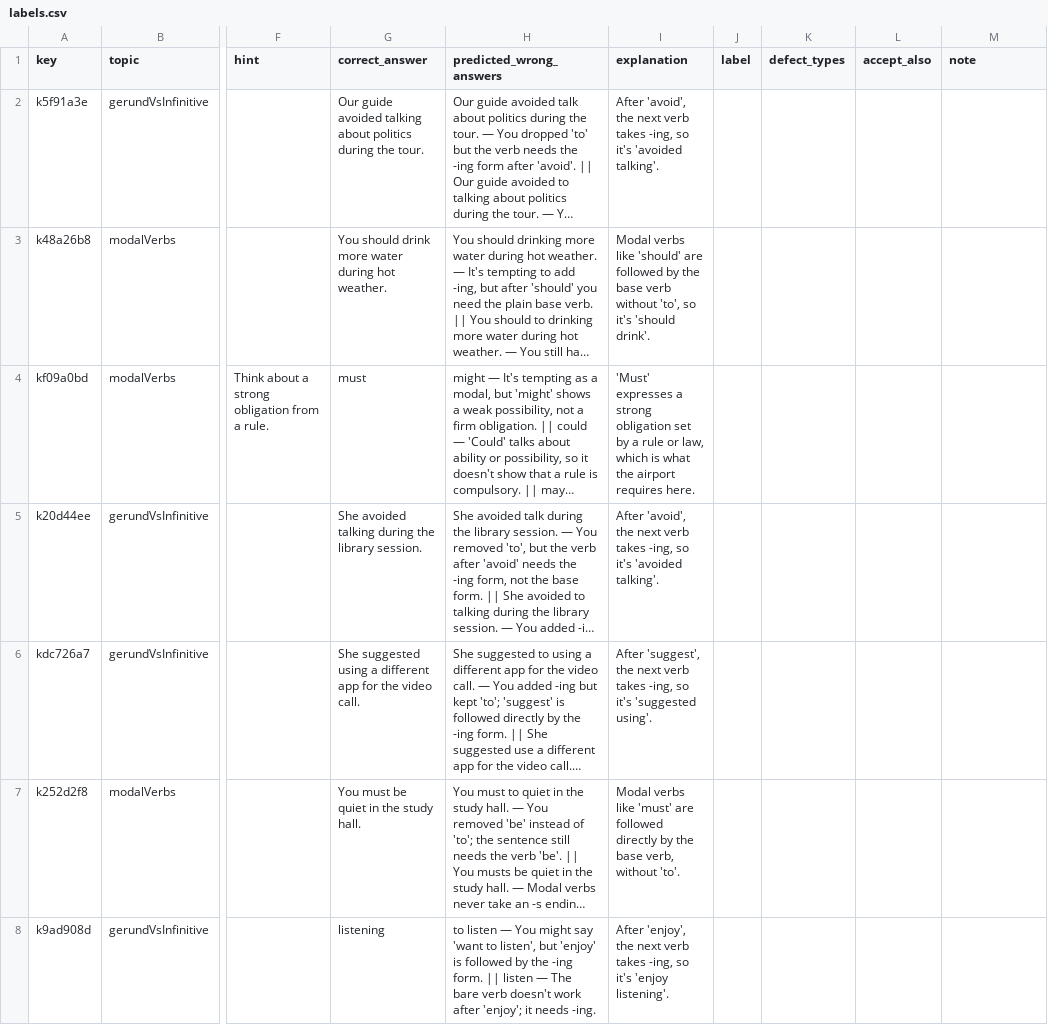
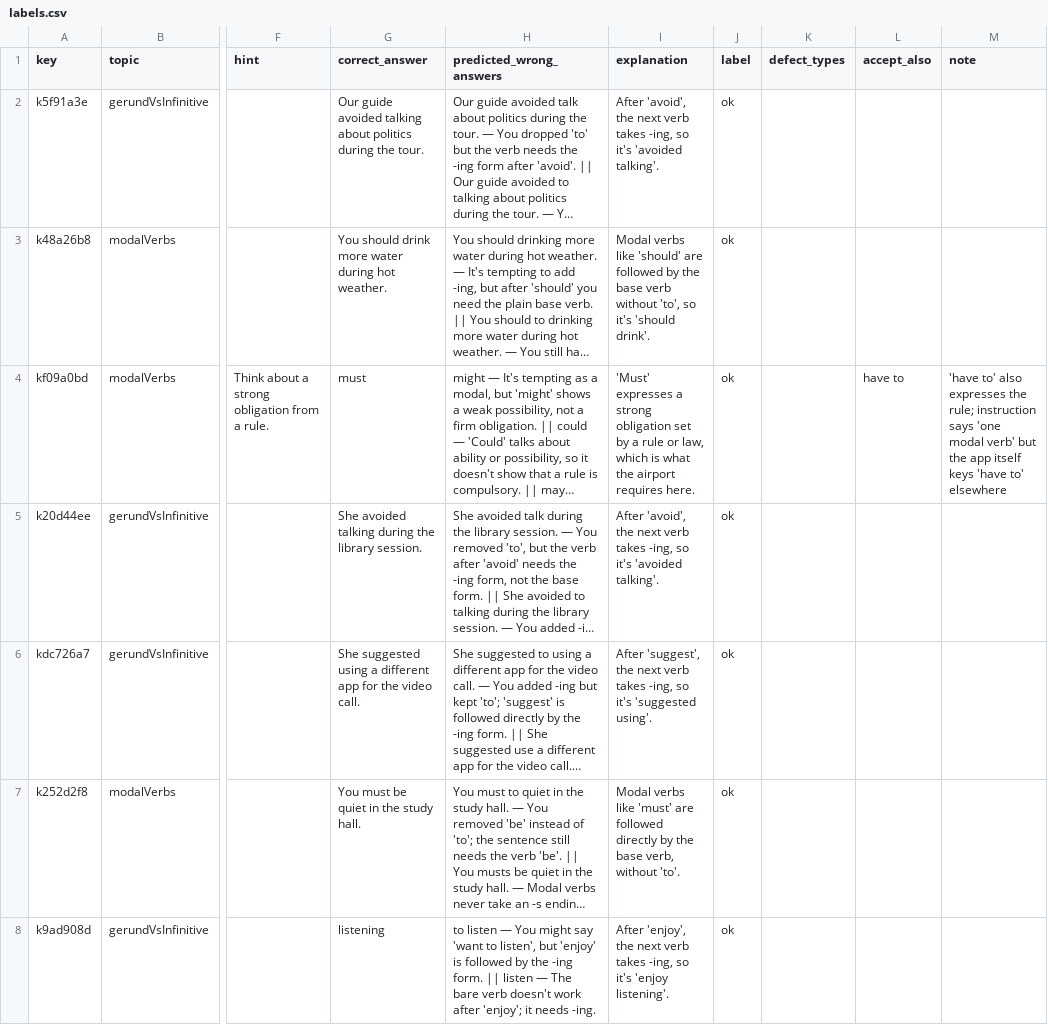
Before and after one commit to svactrion/GrammarLens, a CSV file: proxy/eval/data/s-live/labels.csv, drawn as a sheet; only a part is shown, gaps mark what is left out; long unchanged cells end in …; the diff covers the shown part only; the diff names each change by its address in the sheet, - before the commit and + after, or states it on an @@ line.

Commit message:
eval: S-live labels (100 live questions; 4 defects, accept_also on 31)

```diff
--- a/proxy/eval/data/s-live/labels.csv
+++ b/proxy/eval/data/s-live/labels.csv
-J2:J8 (label): (empty)
+J2:J8 (label): ok
-L4 (accept_also): (empty)
+L4 (accept_also): have to
-M4 (note): (empty)
+M4 (note): 'have to' also expresses the rule; instruction says 'one modal verb' but the app itself keys 'have to' elsewhere
```
Also changed, not shown: 142 edited cells elsewhere in this file.
